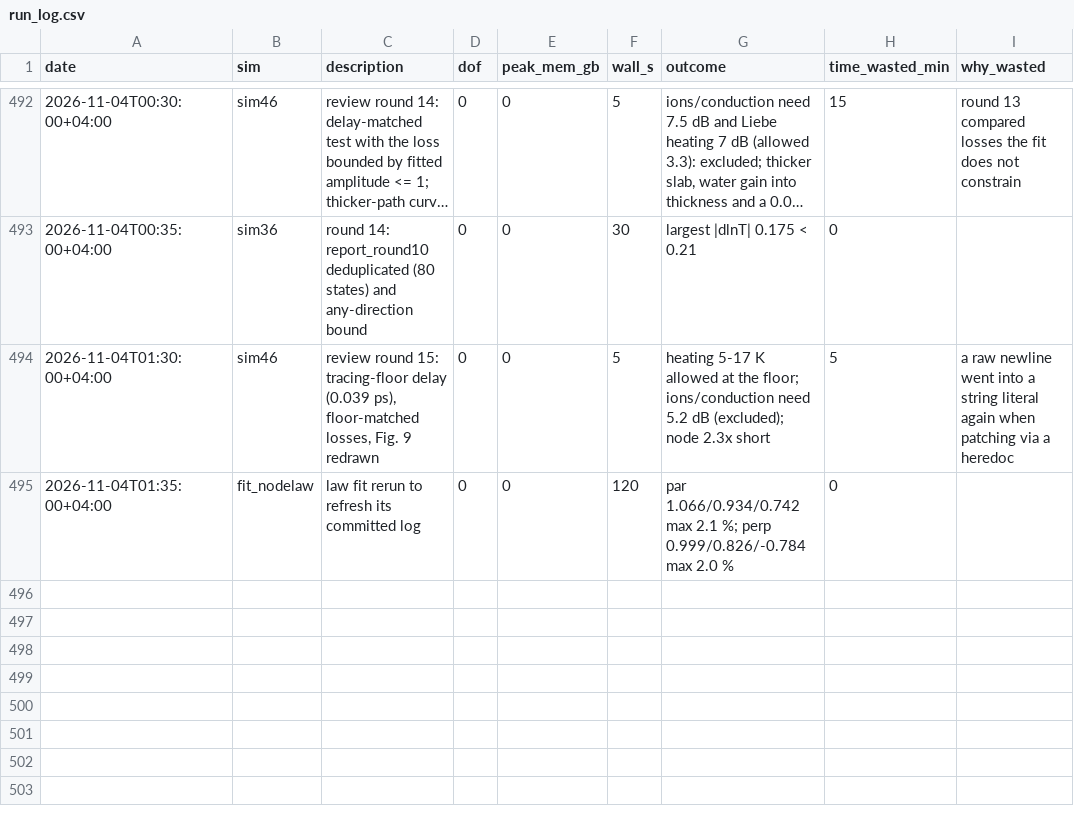
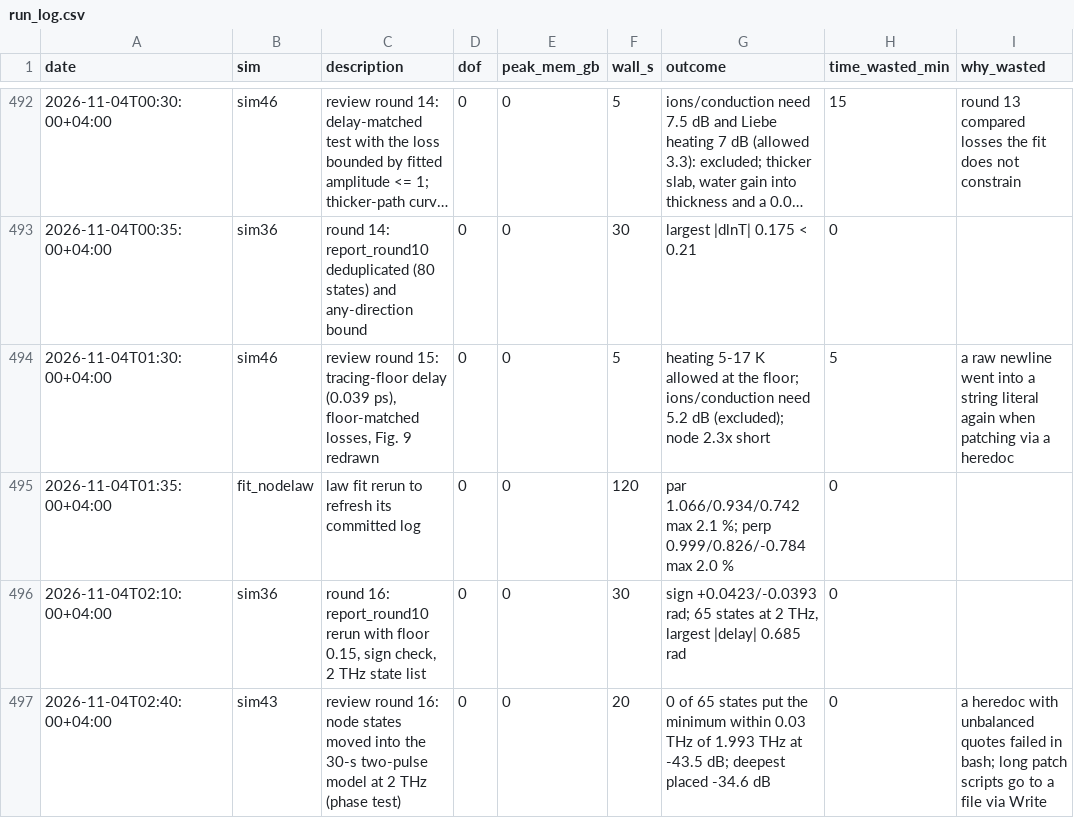
Before and after one commit to aram-p/thz-nerve-fiber, a CSV file: results/run_log.csv, drawn as a sheet; only a part is shown, gaps mark what is left out; long unchanged cells end in …; the diff names each change by its address in the sheet, - before the commit and + after, or states it on an @@ line.

Commit message:
Review round 16: 2 THz node test as a phase test (no node state places the dip at 1.99 THz at the measured depth), abstract, 4.6 and 5.6 rewritten with the tissue pulse and second pulse defined, ions and conduction excluded first on conductivity, drift disfavoured, sign check committed

```diff
--- a/results/run_log.csv
+++ b/results/run_log.csv
+row 496: 2026-11-04T02:10:00+04:00 | sim36 | round 16: report_round10 rerun with floor 0.15, sign check, 2 THz state list | 0 | 0 | 30 | sign +0.0423/-0.0393 rad; 65 states at 2 THz, largest |delay| 0.685 rad | 0
+row 497: 2026-11-04T02:40:00+04:00 | sim43 | review round 16: node states moved into the 30-s two-pulse model at 2 THz (phase test) | 0 | 0 | 20 | 0 of 65 states put the minimum within 0.03 THz of 1.993 THz at -43.5 dB; deepest placed -34.6 dB | 0 | a heredoc with unbalanced quotes failed in bash; long patch scripts go to a file via Write
```
Also changed, not shown: 10 other files.
